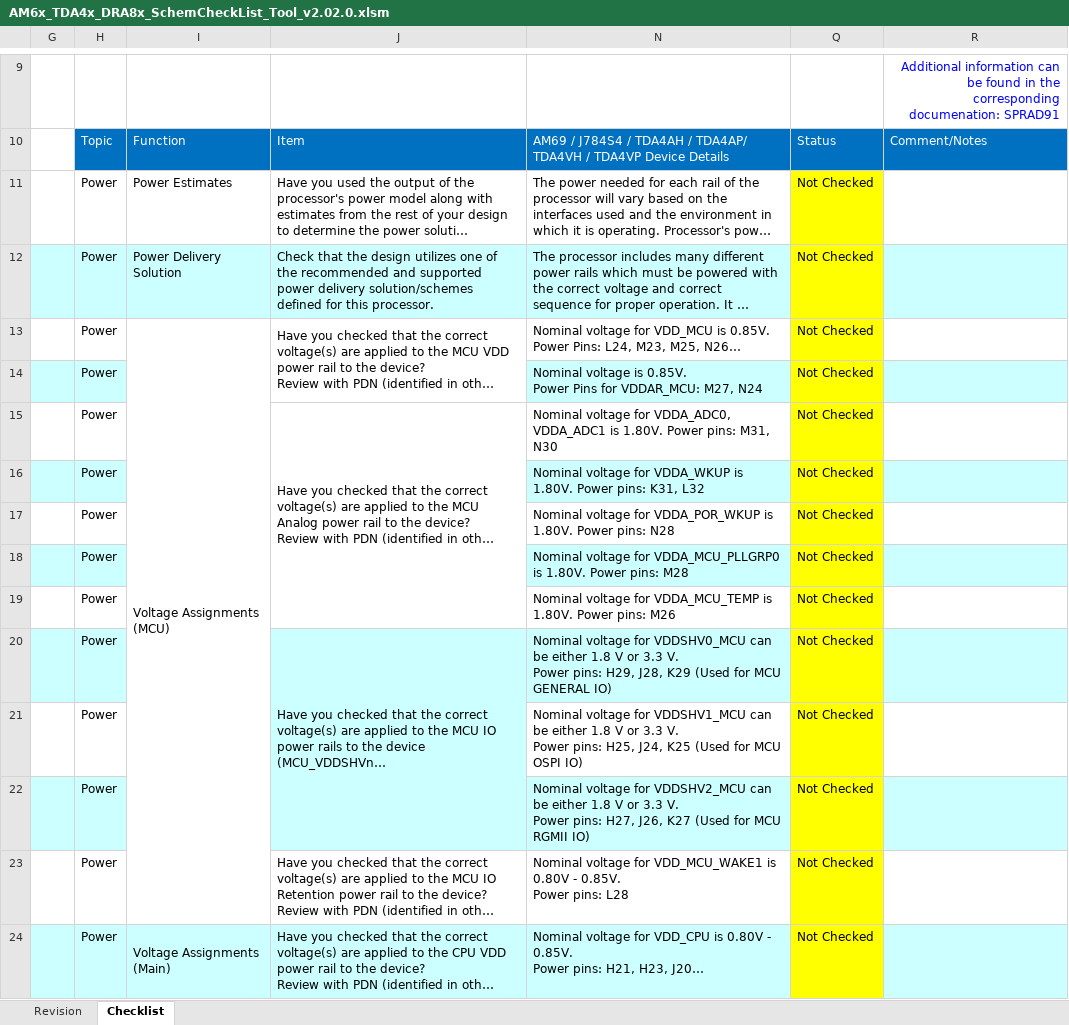
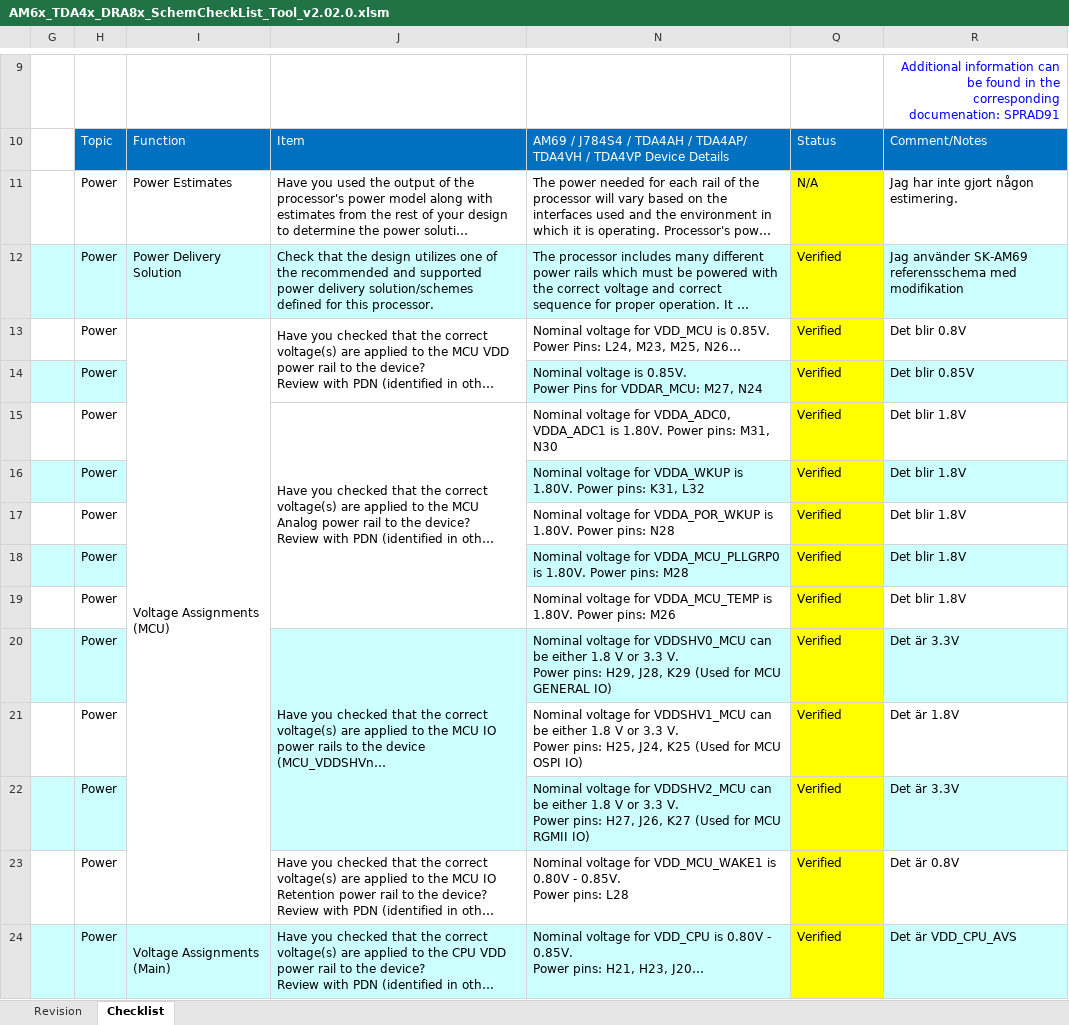
Before and after one commit to DanielMartensson/AM68-Computer, an Excel workbook: documents/files/AM6x_TDA4x_DRA8x_SchemCheckList_Tool_v2.02.0.xlsm, sheet Checklist, drawn as a sheet; only a part is shown, gaps mark what is left out; long unchanged cells end in …; values as stored, in another font and other column widths than the file's, no borders; charts and pictures and conditional formats not drawn; the diff covers the shown part only; the diff names each change by its address in the sheet, - before the commit and + after, or states it on an @@ line.

```diff
--- a/documents/files/AM6x_TDA4x_DRA8x_SchemCheckList_Tool_v2.02.0.xlsm (sheet Checklist)
+++ b/documents/files/AM6x_TDA4x_DRA8x_SchemCheckList_Tool_v2.02.0.xlsm (sheet Checklist)
-Q11: Not Checked
+Q11: N/A
-R11: (empty)
+R11: Jag har inte gjort någon estimering.
-Q12:Q24: Not Checked
+Q12:Q24: Verified
-R12: (empty)
+R12: Jag använder SK-AM69 referensschema med modifikation
-R13: (empty)
+R13: Det blir 0.8V
-R14: (empty)
+R14: Det blir 0.85V
-R15:R19: (empty)
+R15:R19: Det blir 1.8V
-R20: (empty)
+R20: Det är 3.3V
-R21: (empty)
+R21: Det är 1.8V
-R22: (empty)
+R22: Det är 3.3V
-R23: (empty)
+R23: Det är 0.8V
-R24: (empty)
+R24: Det är VDD_CPU_AVS
```
Also changed, not shown: 40 edited cells elsewhere in this sheet, charts or pictures, 5 other files.
